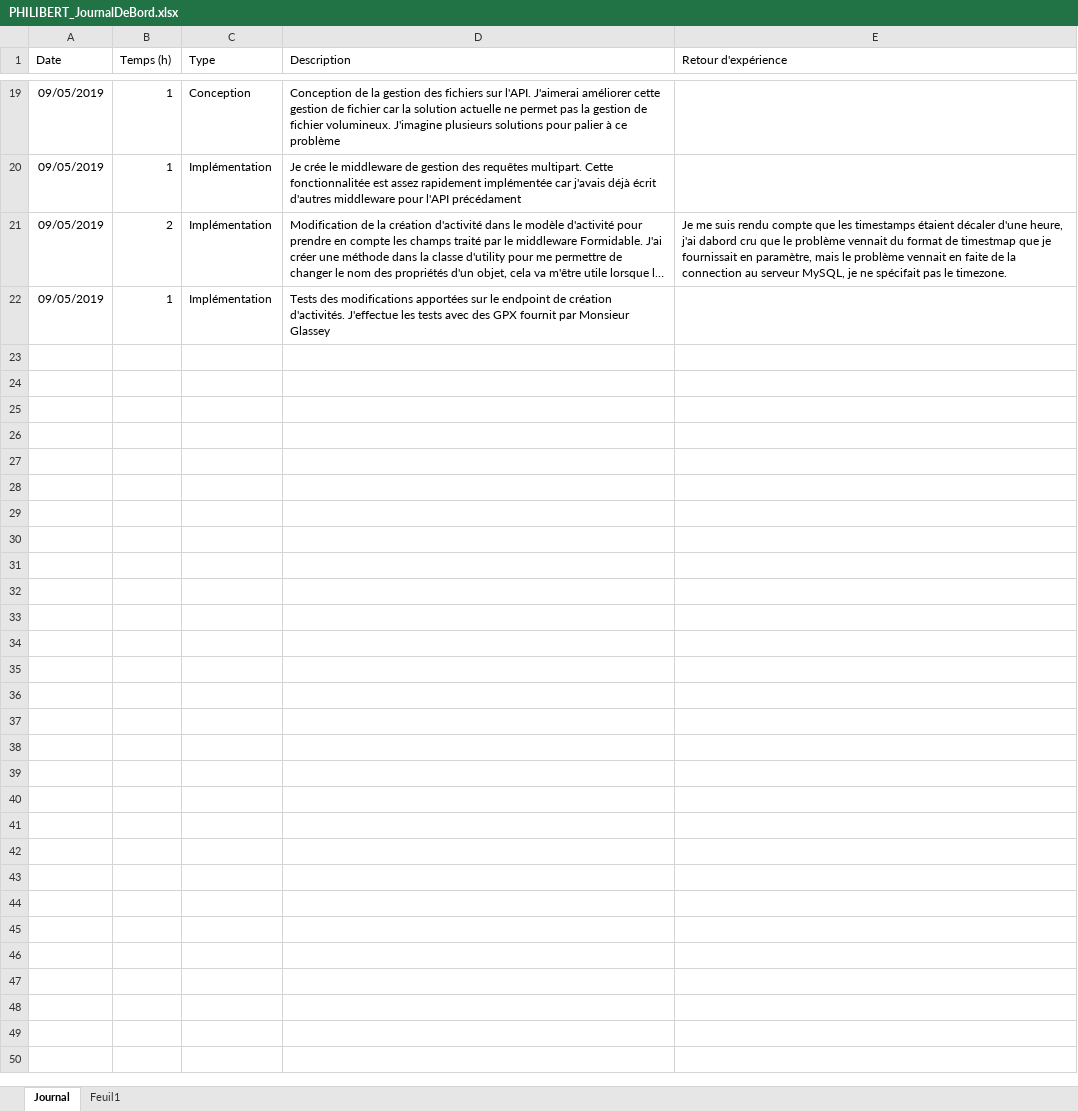
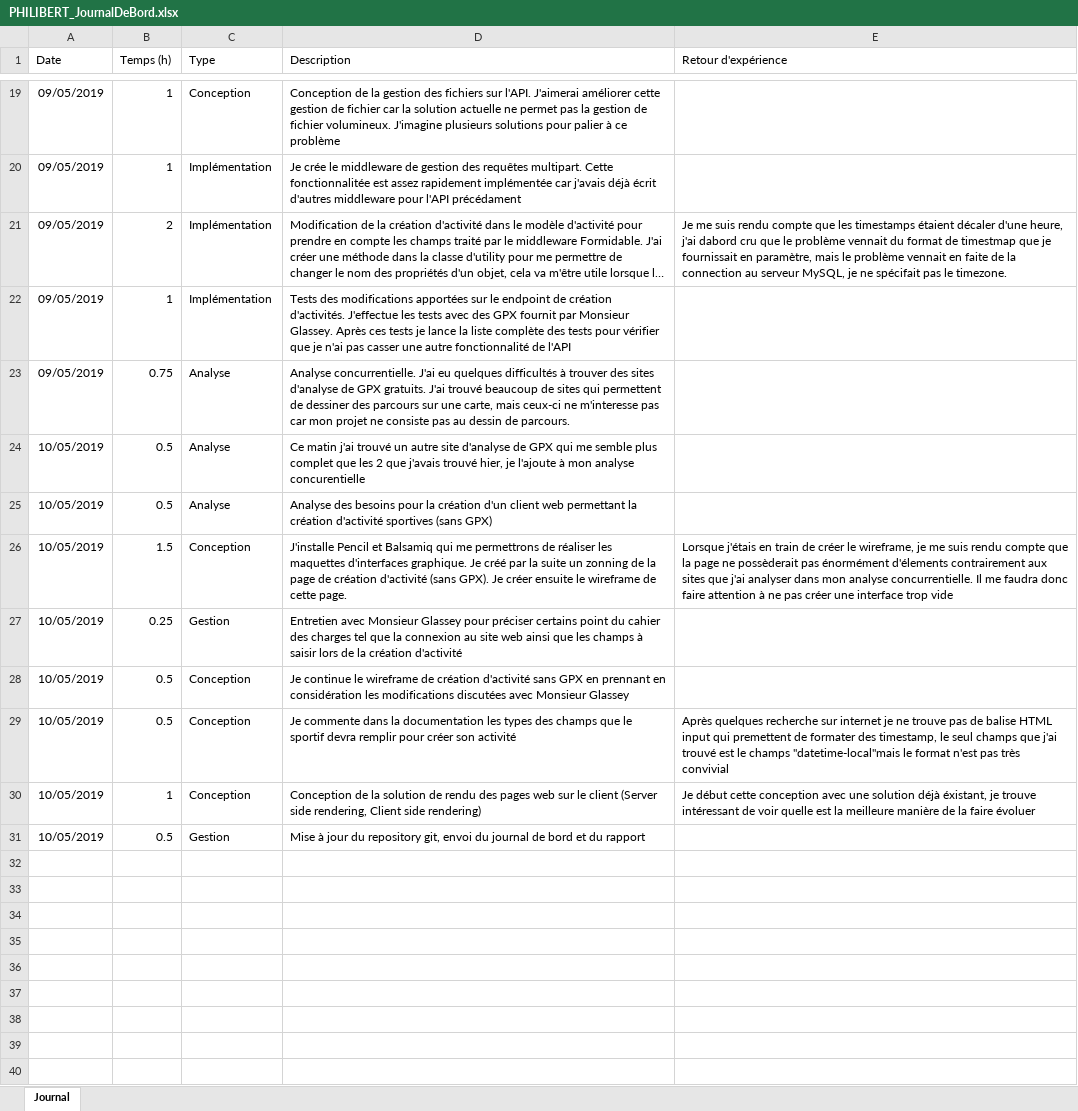
Before and after one commit to AlexandrePhilibertCPNV/TPI_PHILIBERT, an Excel workbook: Documentation/PHILIBERT_JournalDeBord.xlsx, sheet Journal, drawn as a sheet; only a part is shown, gaps mark what is left out; long unchanged cells end in …; values as stored, in another font and other column widths than the file's, no borders; charts and pictures and table styles not drawn; the diff covers the shown part only; the diff names each change by its address in the sheet, - before the commit and + after, or states it on an @@ line.

Commit message:
Added zonning and wireframe for web client activity creation page (without GPX), Updated RapportDeTravail, Updated JournalDeBord

```diff
--- a/Documentation/PHILIBERT_JournalDeBord.xlsx (sheet Journal)
+++ b/Documentation/PHILIBERT_JournalDeBord.xlsx (sheet Journal)
-sheet tab: Feuil1
-D22 (Description): …par Monsieur Glassey
+D22 (Description): …par Monsieur Glassey. Après ces tests je lance la liste complète des tests pour vérifier que je n'ai pas casser une autre fonctionnalité de l'API
+row 23: 09/05/2019 | 0.75 | Analyse | Analyse concurrentielle. J'ai eu quelques difficultés à trouver des sites d'analyse de GPX gratuits. J'ai trouvé beaucoup de sites qui permettent de dessiner des parcours sur une carte, mais ceux-ci ne m'interesse pas car mon projet ne consiste pas au dessin de parcours.
+row 24: 10/05/2019 | 0.5 | Analyse | Ce matin j'ai trouvé un autre site d'analyse de GPX qui me semble plus complet que les 2 que j'avais trouvé hier, je l'ajoute à mon analyse concurentielle
+row 25: 10/05/2019 | 0.5 | Analyse | Analyse des besoins pour la création d'un client web permettant la création d'activité sportives (sans GPX)
+row 26: 10/05/2019 | 1.5 | Conception | J'installe Pencil et Balsamiq qui me permettrons de réaliser les maquettes d'interfaces graphique. Je créé par la suite un zonning de la page de création d'activité (sans GPX). Je créer ensuite le wireframe de cette page. | Lorsque j'étais en train de créer le wireframe, je me suis rendu compte que la page ne possèderait pas énormément d'élements contrairement aux sites que j'ai analyser dans mon analyse concurrentielle. Il me faudra donc faire attention à ne pas créer une interface trop vide
+row 27: 10/05/2019 | 0.25 | Gestion | Entretien avec Monsieur Glassey pour préciser certains point du cahier des charges tel que la connexion au site web ainsi que les champs à saisir lors de la création d'activité
+row 28: 10/05/2019 | 0.5 | Conception | Je continue le wireframe de création d'activité sans GPX en prennant en considération les modifications discutées avec Monsieur Glassey
+row 29: 10/05/2019 | 0.5 | Conception | Je commente dans la documentation les types des champs que le sportif devra remplir pour créer son activité | Après quelques recherche sur internet je ne trouve pas de balise HTML input qui premettent de formater des timestamp, le seul champs que j'ai trouvé est le champs "datetime-local"mais le format n'est pas très convivial
+row 30: 10/05/2019 | 1 | Conception | Conception de la solution de rendu des pages web sur le client (Server side rendering, Client side rendering) | Je début cette conception avec une solution déjà éxistant, je trouve intéressant de voir quelle est la meilleure manière de la faire évoluer
+row 31: 10/05/2019 | 0.5 | Gestion | Mise à jour du repository git, envoi du journal de bord et du rapport
+row 32: (empty)
+row 33: (empty)
+row 34: (empty)
+row 35: (empty)
+row 36: (empty)
+row 37: (empty)
+row 38: (empty)
+row 39: (empty)
+row 40: (empty)
```
Also changed, not shown: 16 added rows elsewhere in this sheet, charts or pictures, 11 other files.
